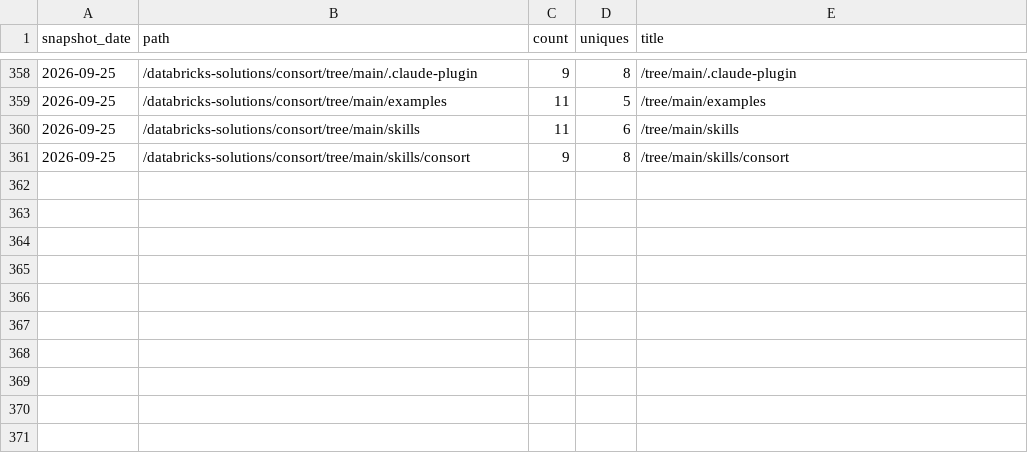
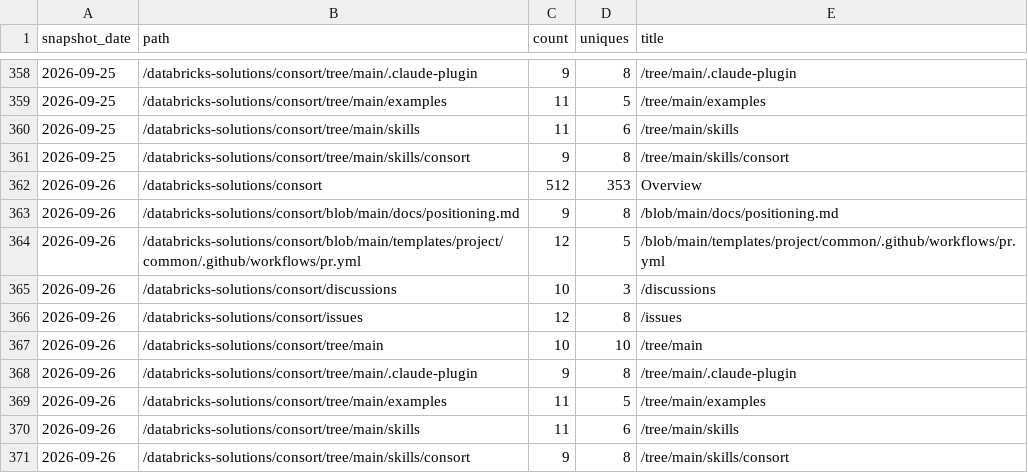
Before and after one commit to databricks-solutions/consort, a CSV file: traffic/paths.csv, drawn as a sheet; only a part is shown, gaps mark what is left out; the diff names each change by its address in the sheet, - before the commit and + after, or states it on an @@ line.

Commit message:
chore(traffic): record daily clones, views, referrers, paths, repo stats

```diff
--- a/traffic/paths.csv
+++ b/traffic/paths.csv
+row 362: 2026-09-26 | /databricks-solutions/consort | 512 | 353 | Overview
+row 363: 2026-09-26 | /databricks-solutions/consort/blob/main/docs/positioning.md | 9 | 8 | /blob/main/docs/positioning.md
+row 364: 2026-09-26 | /databricks-solutions/consort/blob/main/templates/project/common/.github/workflows/pr.yml | 12 | 5 | /blob/main/templates/project/common/.github/workflows/pr.yml
+row 365: 2026-09-26 | /databricks-solutions/consort/discussions | 10 | 3 | /discussions
+row 366: 2026-09-26 | /databricks-solutions/consort/issues | 12 | 8 | /issues
+row 367: 2026-09-26 | /databricks-solutions/consort/tree/main | 10 | 10 | /tree/main
+row 368: 2026-09-26 | /databricks-solutions/consort/tree/main/.claude-plugin | 9 | 8 | /tree/main/.claude-plugin
+row 369: 2026-09-26 | /databricks-solutions/consort/tree/main/examples | 11 | 5 | /tree/main/examples
+row 370: 2026-09-26 | /databricks-solutions/consort/tree/main/skills | 11 | 6 | /tree/main/skills
+row 371: 2026-09-26 | /databricks-solutions/consort/tree/main/skills/consort | 9 | 8 | /tree/main/skills/consort
```
Also changed, not shown: traffic/referrers.csv, traffic/repo-stats.csv.
